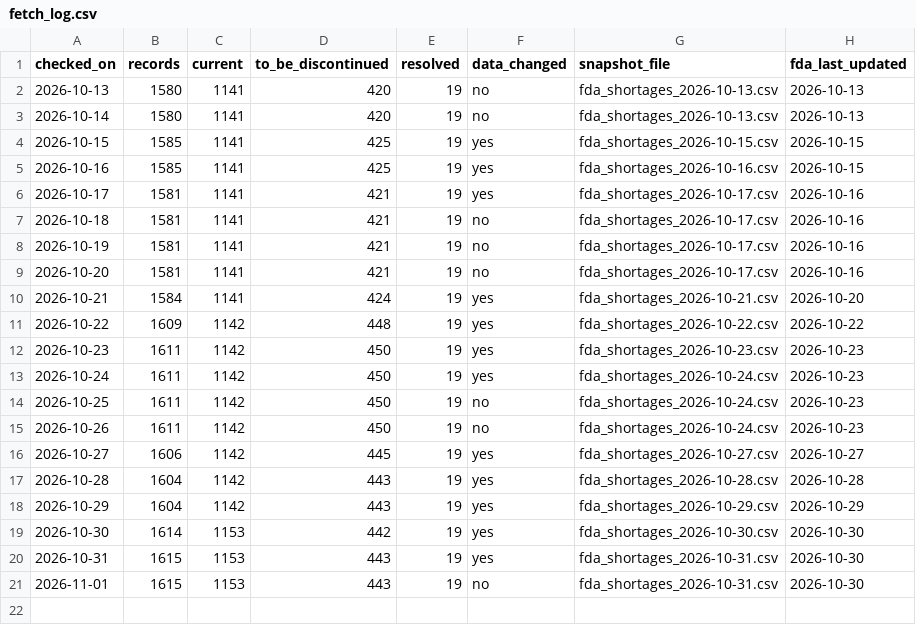
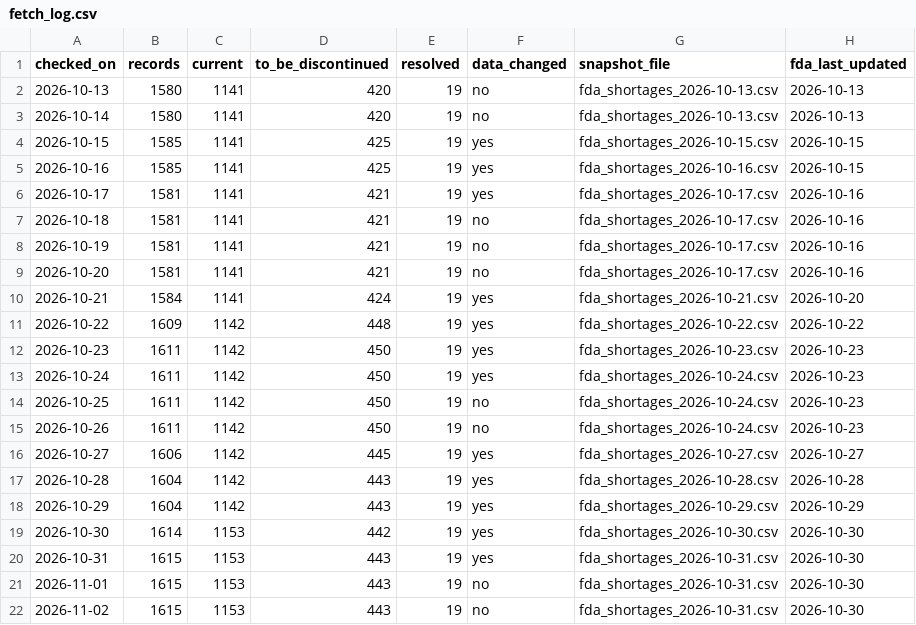
Before and after one commit to MIthila-Samapti/pharma-shortage-risk, a CSV file: data/raw/fetch_log.csv, drawn as a sheet.

```diff
--- a/data/raw/fetch_log.csv
+++ b/data/raw/fetch_log.csv
@@ -21 +21,2 @@ checked_on,records,current,to_be_discontinued,resolved,data_changed,snapshot_fil
 2026-11-01,1615,1153,443,19,no,fda_shortages_2026-10-31.csv,2026-10-30
+2026-11-02,1615,1153,443,19,no,fda_shortages_2026-10-31.csv,2026-10-30
```
